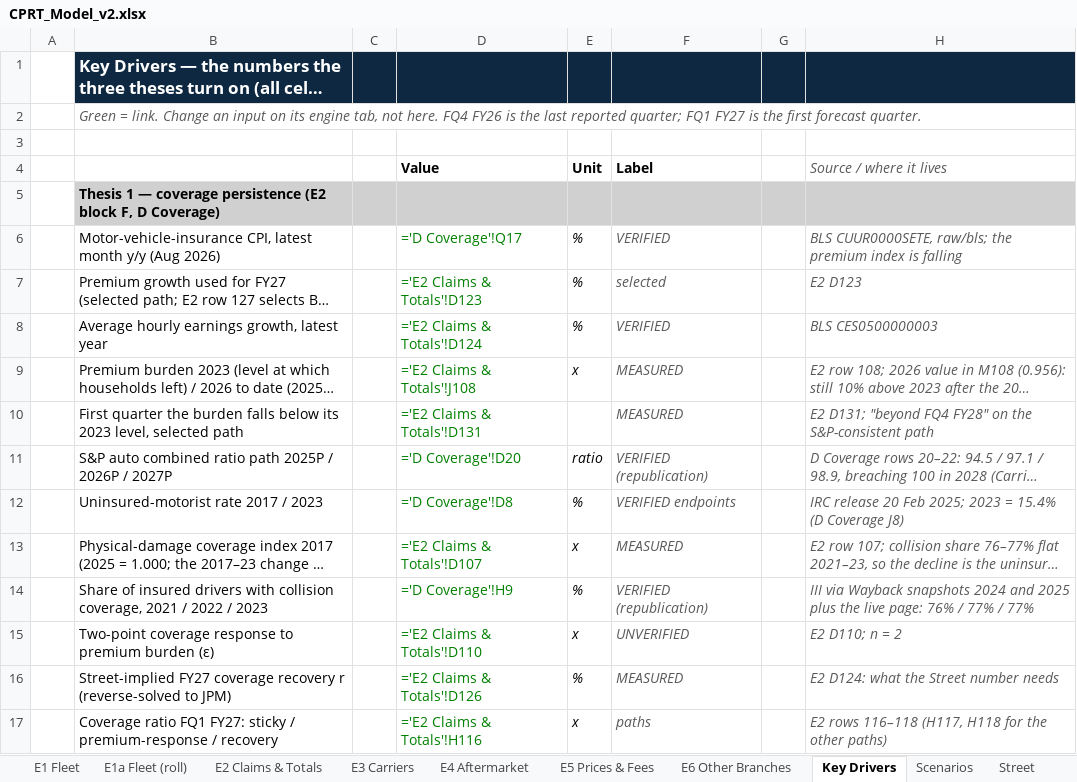
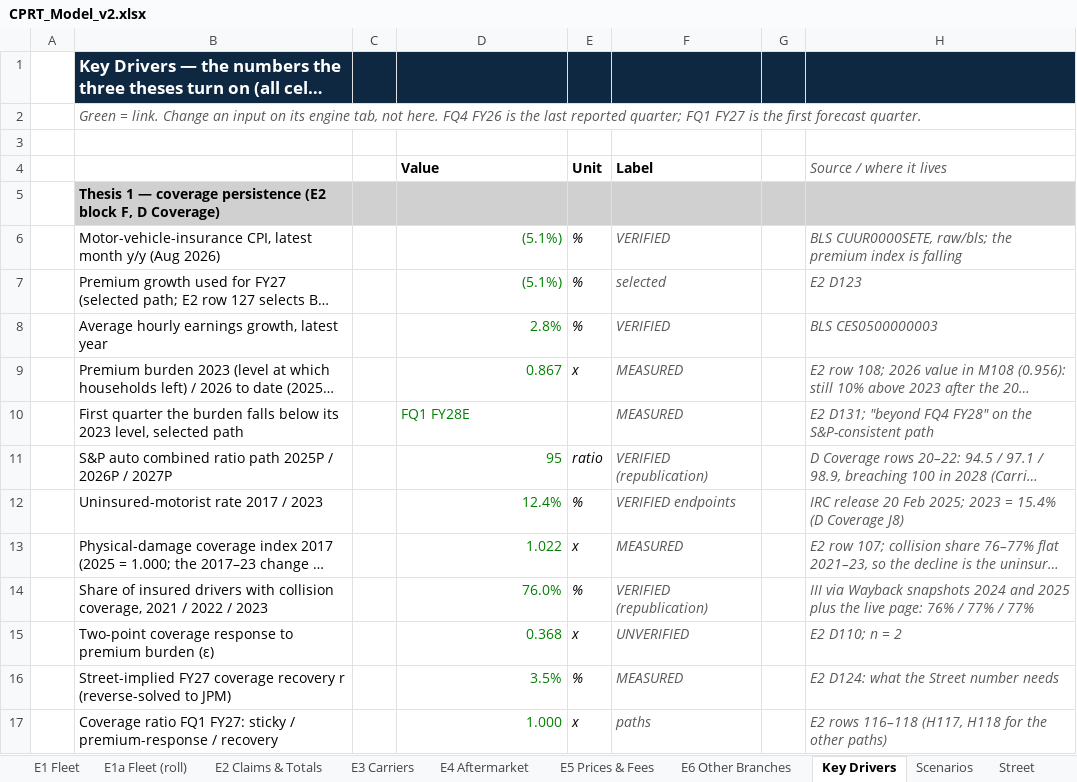
Before and after one commit to potpotman123/cprt-research, an Excel workbook: model/CPRT_Model_v2.xlsx, sheet Key Drivers, drawn as a sheet; only a part is shown; long unchanged cells end in …; values as stored, in another font and other column widths than the file's, no borders; formulas without a stored value are shown as written; the diff covers the shown part only; the diff names each change by its address in the sheet, - before the commit and + after, or states it on an @@ line.

```diff
--- a/model/CPRT_Model_v2.xlsx (sheet Key Drivers)
+++ b/model/CPRT_Model_v2.xlsx (sheet Key Drivers)
-D6 (Value): ='D Coverage'!Q17
+D6 (Value): (5.1%)
-D7 (Value): ='E2 Claims & Totals'!D123
+D7 (Value): (5.1%)
-D8 (Value): ='E2 Claims & Totals'!D124
+D8 (Value): 2.8%
-D9 (Value): ='E2 Claims & Totals'!J108
+D9 (Value): 0.867
-D10 (Value): ='E2 Claims & Totals'!D131
+D10 (Value): FQ1 FY28E
-D11 (Value): ='D Coverage'!D20
+D11 (Value): 95
-D12 (Value): ='D Coverage'!D8
+D12 (Value): 12.4%
-D13 (Value): ='E2 Claims & Totals'!D107
+D13 (Value): 1.022
-D14 (Value): ='D Coverage'!H9
+D14 (Value): 76.0%
-D15 (Value): ='E2 Claims & Totals'!D110
+D15 (Value): 0.368
-D16 (Value): ='E2 Claims & Totals'!D126
+D16 (Value): 3.5%
-D17 (Value): ='E2 Claims & Totals'!H116
+D17 (Value): 1.000
```
Also changed, not shown: 35 edited cells elsewhere in this sheet, sheet E1a Fleet (roll), sheet Scenarios, sheet E2 Claims & Totals, sheet E3 Carriers, sheet DCF, sheet E1 Fleet, 8 more sheets, other sheet tabs, 2 other files.
